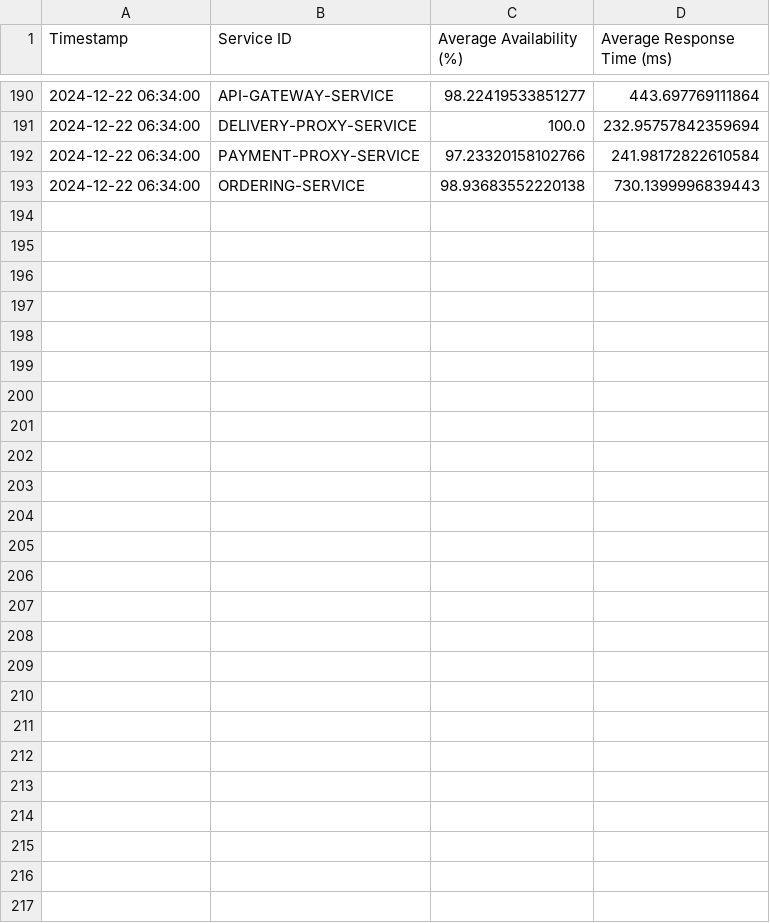
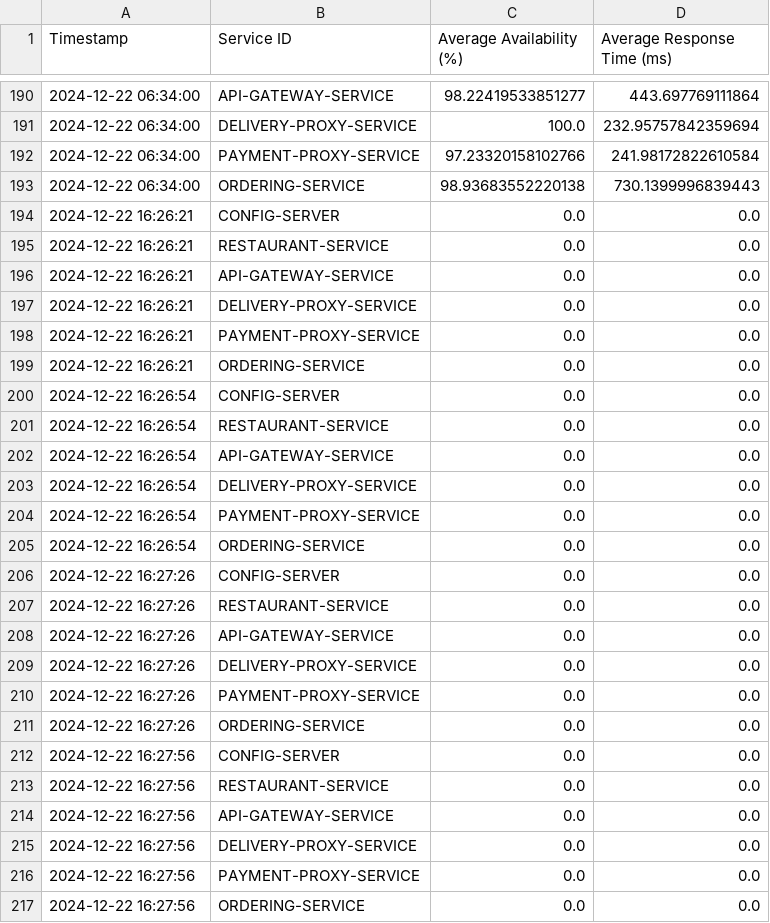
Before and after one commit to Wisdom-Kalu/UPISAS, a CSV file: NimNawWis.csv, drawn as a sheet; only a part is shown, gaps mark what is left out; the diff names each change by its address in the sheet, - before the commit and + after, or states it on an @@ line.

```diff
--- a/NimNawWis.csv
+++ b/NimNawWis.csv
+row 194: 2024-12-22 16:26:21 | CONFIG-SERVER | 0.0 | 0.0
+row 195: 2024-12-22 16:26:21 | RESTAURANT-SERVICE | 0.0 | 0.0
+row 196: 2024-12-22 16:26:21 | API-GATEWAY-SERVICE | 0.0 | 0.0
+row 197: 2024-12-22 16:26:21 | DELIVERY-PROXY-SERVICE | 0.0 | 0.0
+row 198: 2024-12-22 16:26:21 | PAYMENT-PROXY-SERVICE | 0.0 | 0.0
+row 199: 2024-12-22 16:26:21 | ORDERING-SERVICE | 0.0 | 0.0
+row 200: 2024-12-22 16:26:54 | CONFIG-SERVER | 0.0 | 0.0
+row 201: 2024-12-22 16:26:54 | RESTAURANT-SERVICE | 0.0 | 0.0
+row 202: 2024-12-22 16:26:54 | API-GATEWAY-SERVICE | 0.0 | 0.0
+row 203: 2024-12-22 16:26:54 | DELIVERY-PROXY-SERVICE | 0.0 | 0.0
+row 204: 2024-12-22 16:26:54 | PAYMENT-PROXY-SERVICE | 0.0 | 0.0
+row 205: 2024-12-22 16:26:54 | ORDERING-SERVICE | 0.0 | 0.0
+row 206: 2024-12-22 16:27:26 | CONFIG-SERVER | 0.0 | 0.0
+row 207: 2024-12-22 16:27:26 | RESTAURANT-SERVICE | 0.0 | 0.0
+row 208: 2024-12-22 16:27:26 | API-GATEWAY-SERVICE | 0.0 | 0.0
+row 209: 2024-12-22 16:27:26 | DELIVERY-PROXY-SERVICE | 0.0 | 0.0
+row 210: 2024-12-22 16:27:26 | PAYMENT-PROXY-SERVICE | 0.0 | 0.0
+row 211: 2024-12-22 16:27:26 | ORDERING-SERVICE | 0.0 | 0.0
+row 212: 2024-12-22 16:27:56 | CONFIG-SERVER | 0.0 | 0.0
+row 213: 2024-12-22 16:27:56 | RESTAURANT-SERVICE | 0.0 | 0.0
+row 214: 2024-12-22 16:27:56 | API-GATEWAY-SERVICE | 0.0 | 0.0
+row 215: 2024-12-22 16:27:56 | DELIVERY-PROXY-SERVICE | 0.0 | 0.0
+row 216: 2024-12-22 16:27:56 | PAYMENT-PROXY-SERVICE | 0.0 | 0.0
+row 217: 2024-12-22 16:27:56 | ORDERING-SERVICE | 0.0 | 0.0
```
Also changed, not shown: performance_metrics1.csv, 9 other files.
